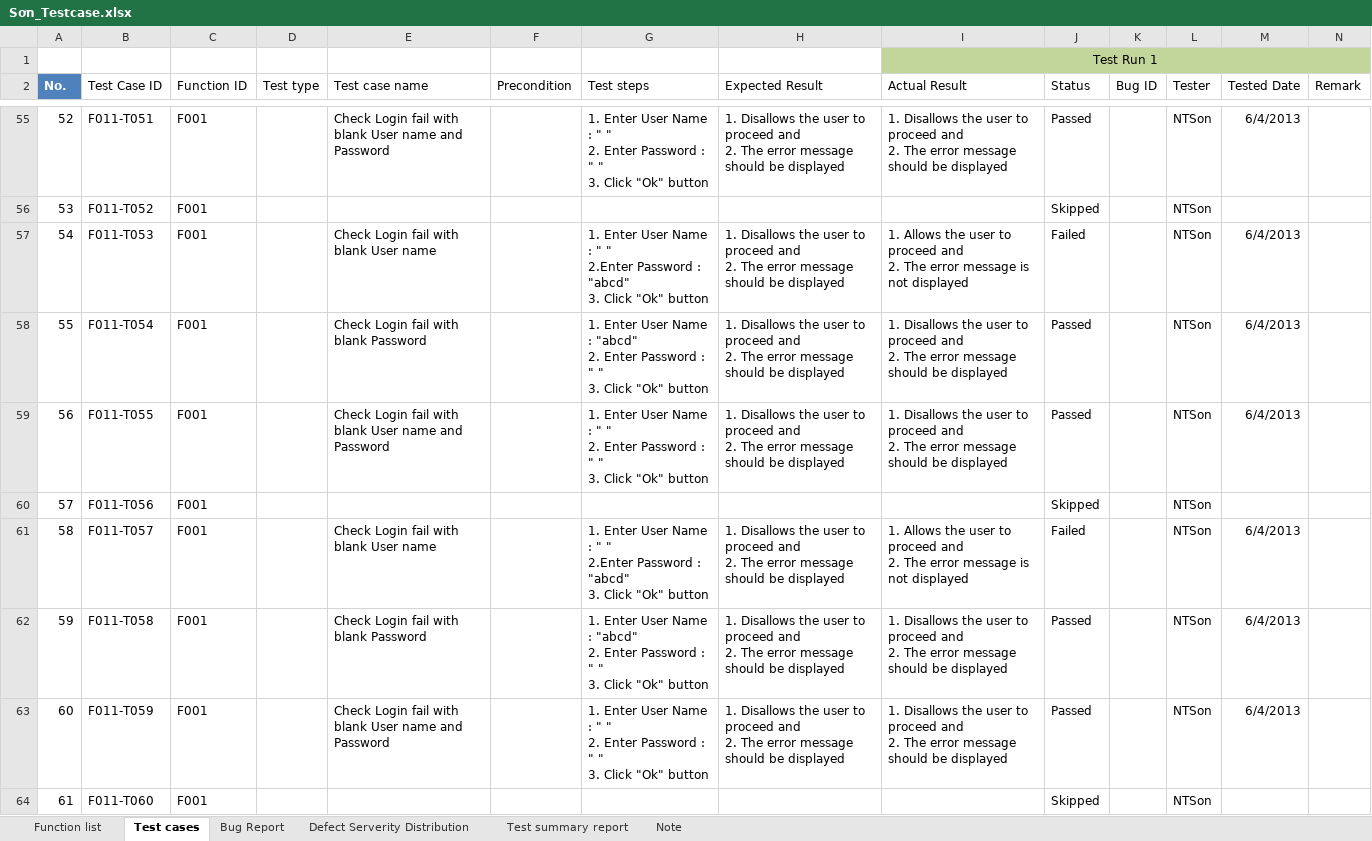
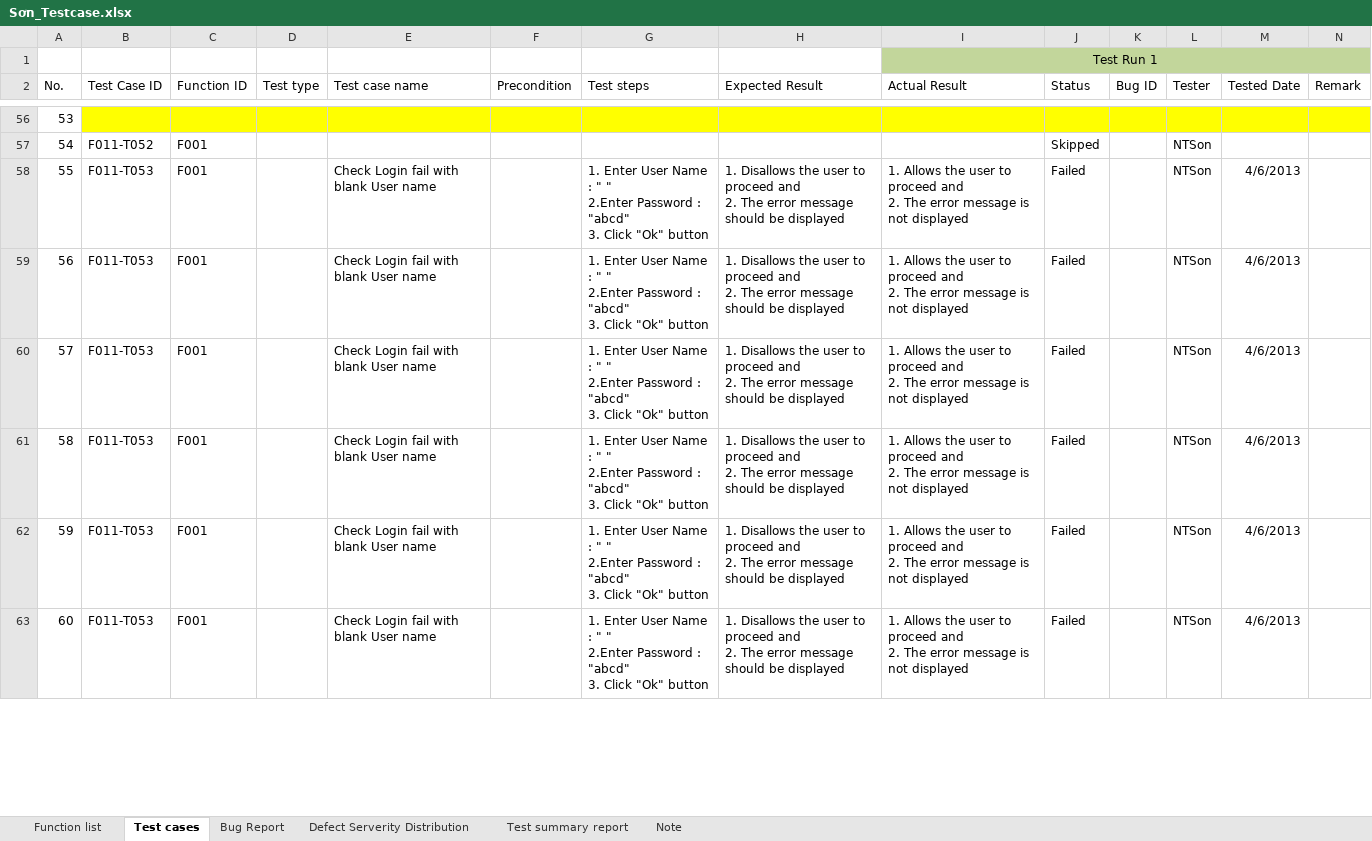
Before and after one commit to pduy99/KCPM-Reports, an Excel workbook: TCs/Sơn_Testcase.xlsx, sheet Test cases, drawn as a sheet; only a part is shown, gaps mark what is left out; values as stored, in another font and other column widths than the file's, no borders; charts and pictures and table styles not drawn; removed rows and columns are numbered as before the commit, all else as after; rows hold the shown columns only; ↵ is a line break in a cell; the diff covers the shown part only; the diff names each change by its address in the sheet, - before the commit and + after, or states it on an @@ line.

```diff
--- a/TCs/Sơn_Testcase.xlsx (sheet Test cases)
+++ b/TCs/Sơn_Testcase.xlsx (sheet Test cases)
@@ A2 fill: #4F81BD → none, bold: on → off, text colour: #FFFFFF → black @@
@@ column A (No.) renumbered between rows 36 and 95 @@
-B56 (Test Case ID): F011-T051
+B56 (Test Case ID): (empty)
-B56:N56 fill: none
+B56:N56 fill: #FFFF00
-C56 (Function ID): F001
+C56 (Function ID): (empty)
-E56 (Test case name): Check Login fail with blank User name and Password
+E56 (Test case name): (empty)
-G56 (Test steps): 1. Enter User Name : " " ↵ 2. Enter Password : " " ↵ 3. Click "Ok" button
+G56 (Test steps): (empty)
-H56 (Expected Result): 1. Disallows the user to proceed and ↵ 2. The error message should be displayed
+H56 (Expected Result): (empty)
-I56 (Actual Result): 1. Disallows the user to proceed and ↵ 2. The error message should be displayed
+I56 (Actual Result): (empty)
-J56 (Status): Passed
+J56 (Status): (empty)
-L56 (Tester): NTSon
+L56 (Tester): (empty)
-M56 (Tested Date): 6/4/2013
+M56 (Tested Date): (empty)
-M58:M60 (Tested Date): 6/4/2013
+M58:M60 (Tested Date): 4/6/2013
-B59 (Test Case ID): F011-T054
+B59 (Test Case ID): F011-T053
-E59 (Test case name): Check Login fail with blank Password
+E59 (Test case name): Check Login fail with blank User name
-G59 (Test steps): …Name : "abcd" ↵ 2. Enter Password : " " ↵ 3. Click…
+G59 (Test steps): …Name : " " ↵ 2.Enter Password : "abcd" ↵ 3. Click…
-I59:I60 (Actual Result): 1. Disallows the user to proceed and ↵ 2. The error message should be displayed
+I59:I60 (Actual Result): 1. Allows the user to proceed and ↵ 2. The error message is not displayed
-J59:J60 (Status): Passed
+J59:J60 (Status): Failed
-B60 (Test Case ID): F011-T055
+B60 (Test Case ID): F011-T053
-E60 (Test case name): Check Login fail with blank User name and Password
+E60 (Test case name): Check Login fail with blank User name
-G60 (Test steps): …" " ↵ 2. Enter Password : " " ↵ 3. Click…
+G60 (Test steps): …" " ↵ 2.Enter Password : "abcd" ↵ 3. Click…
-row 60: 57 | F011-T056 | F001 |  |  |  |  |  |  | Skipped |  | NTSon
-B61 (Test Case ID): F011-T057
+B61 (Test Case ID): F011-T053
-M61:M63 (Tested Date): 6/4/2013
+M61:M63 (Tested Date): 4/6/2013
-B62 (Test Case ID): F011-T058
+B62 (Test Case ID): F011-T053
-E62 (Test case name): Check Login fail with blank Password
+E62 (Test case name): Check Login fail with blank User name
-G62 (Test steps): …Name : "abcd" ↵ 2. Enter Password : " " ↵ 3. Click…
+G62 (Test steps): …Name : " " ↵ 2.Enter Password : "abcd" ↵ 3. Click…
-I62:I63 (Actual Result): 1. Disallows the user to proceed and ↵ 2. The error message should be displayed
+I62:I63 (Actual Result): 1. Allows the user to proceed and ↵ 2. The error message is not displayed
-J62:J63 (Status): Passed
+J62:J63 (Status): Failed
-B63 (Test Case ID): F011-T059
+B63 (Test Case ID): F011-T053
-E63 (Test case name): Check Login fail with blank User name and Password
+E63 (Test case name): Check Login fail with blank User name
-G63 (Test steps): …" " ↵ 2. Enter Password : " " ↵ 3. Click…
+G63 (Test steps): …" " ↵ 2.Enter Password : "abcd" ↵ 3. Click…
-row 64: 61 | F011-T060 | F001 |  |  |  |  |  |  | Skipped |  | NTSon
```
Also changed, not shown: 12 added rows, 12 removed rows, 198 edited cells and cell formats elsewhere in this sheet, charts or pictures.
